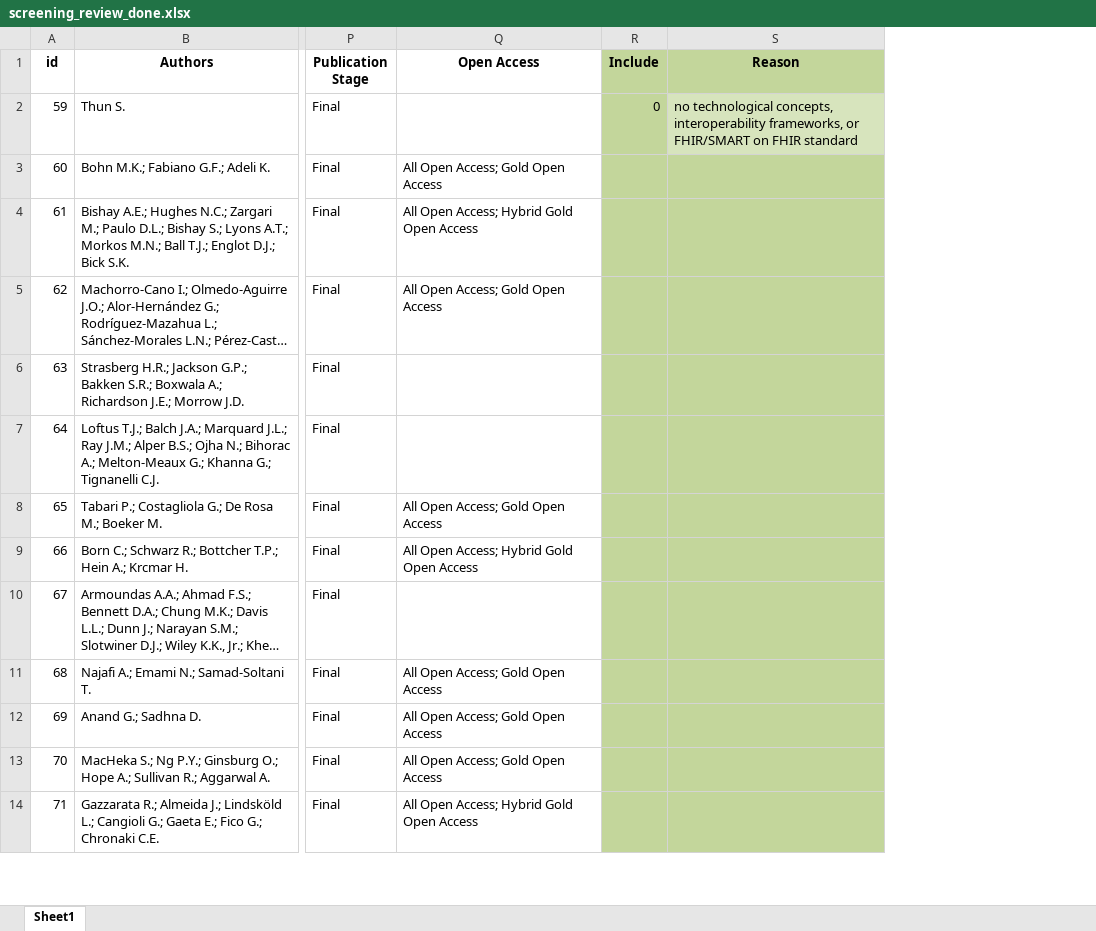
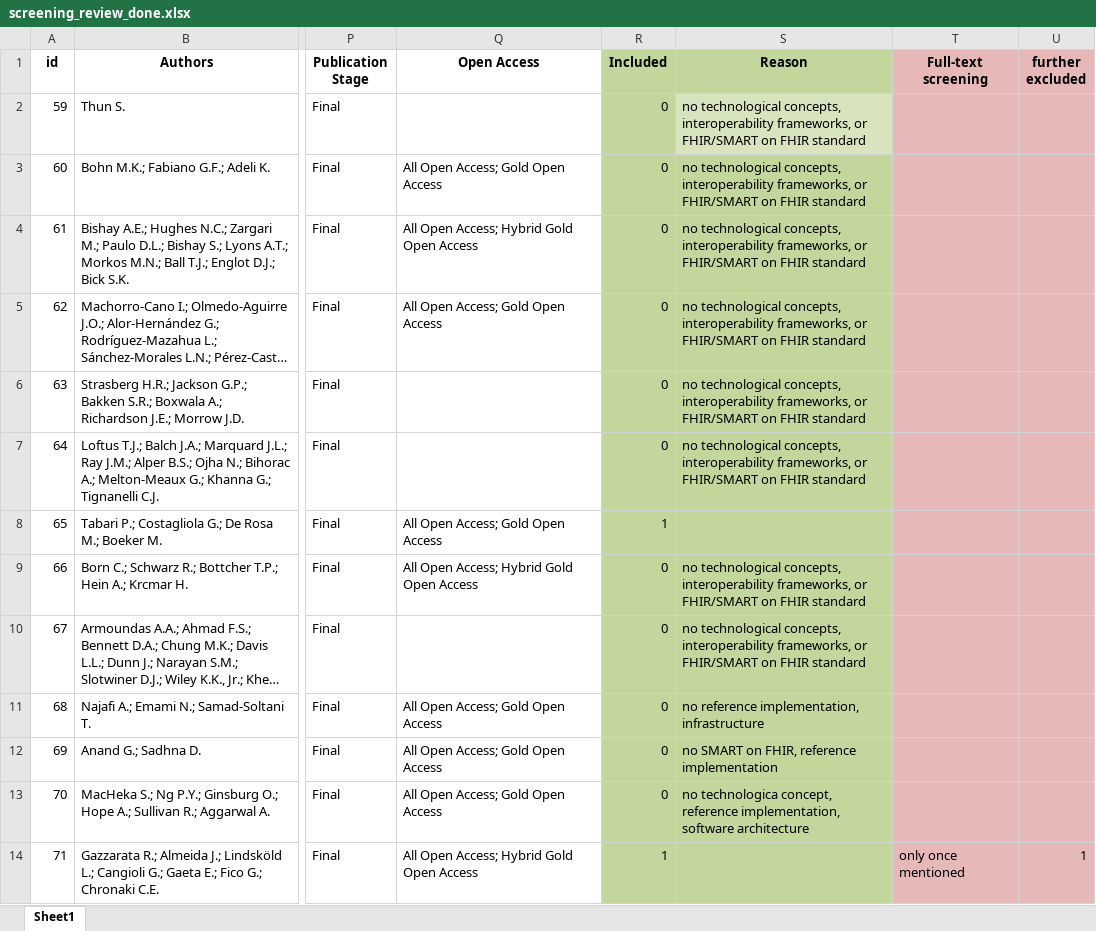
Before and after one commit to hoffmka/smart-on-fhir-literature-analysis, an Excel workbook: screening/screening_review_done.xlsx, sheet Sheet1, drawn as a sheet; only a part is shown, gaps mark what is left out; long unchanged cells end in …; values as stored, in another font and other column widths than the file's, no borders; removed rows and columns are numbered as before the commit, all else as after; the diff covers the shown part only; the diff names each change by its address in the sheet, - before the commit and + after, or states it on an @@ line.

Commit message:
Working on concatinate the individual screening files and prepare the final analysis

```diff
--- a/screening/screening_review_done.xlsx (sheet Sheet1)
+++ b/screening/screening_review_done.xlsx (sheet Sheet1)
-column R (Include), row 2: 0
+column R (Included), rows 2-14: 0 | 0 | 0 | 0 | 0 | 0 | 1 | 0 | 0 | 0 | 0 | 0 | 1
+column T (Full-text screening), row 14: only once mentioned
+column U (further excluded), row 14: 1
-S3:S7 (Reason): (empty)
+S3:S7 (Reason): no technological concepts, interoperability frameworks, or FHIR/SMART on FHIR standard
-S9:S10 (Reason): (empty)
+S9:S10 (Reason): no technological concepts, interoperability frameworks, or FHIR/SMART on FHIR standard
-S11 (Reason): (empty)
+S11 (Reason): no reference implementation, infrastructure
-S12 (Reason): (empty)
+S12 (Reason): no SMART on FHIR, reference implementation
-S13 (Reason): (empty)
+S13 (Reason): no technologica concept, reference implementation, software architecture
```
Also changed, not shown: 47 edited cells and cell formats elsewhere in this sheet, screening/screening_books-chapter_done.xlsx, 13 other files.
